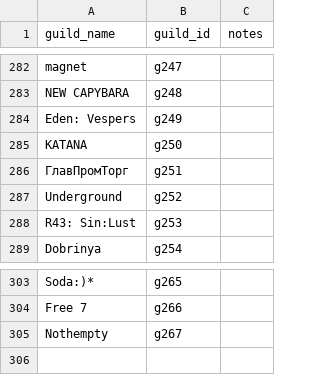
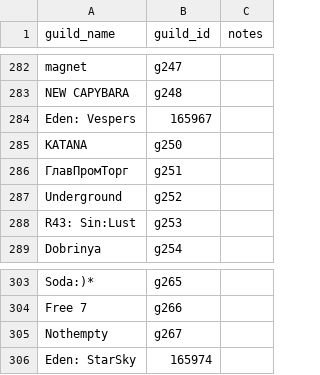
Before and after one commit to IDKTrout/eden-rankings, a CSV file: src/data/guild_names.csv, drawn as a sheet; only a part is shown, gaps mark what is left out.

```diff
--- a/src/data/guild_names.csv
+++ b/src/data/guild_names.csv
@@ -283,3 +283,3 @@ magnet,g247,
 NEW CAPYBARA,g248,
-Eden: Vespers,g249,
+Eden: Vespers,165967,
 KATANA,g250,
@@ -305 +305,2 @@ Free 7,g266,
 Nothempty,g267,
+Eden: StarSky,165974,
```
Also changed, not shown: src/data/alna_rankings.csv, src/data/guilds.csv.
